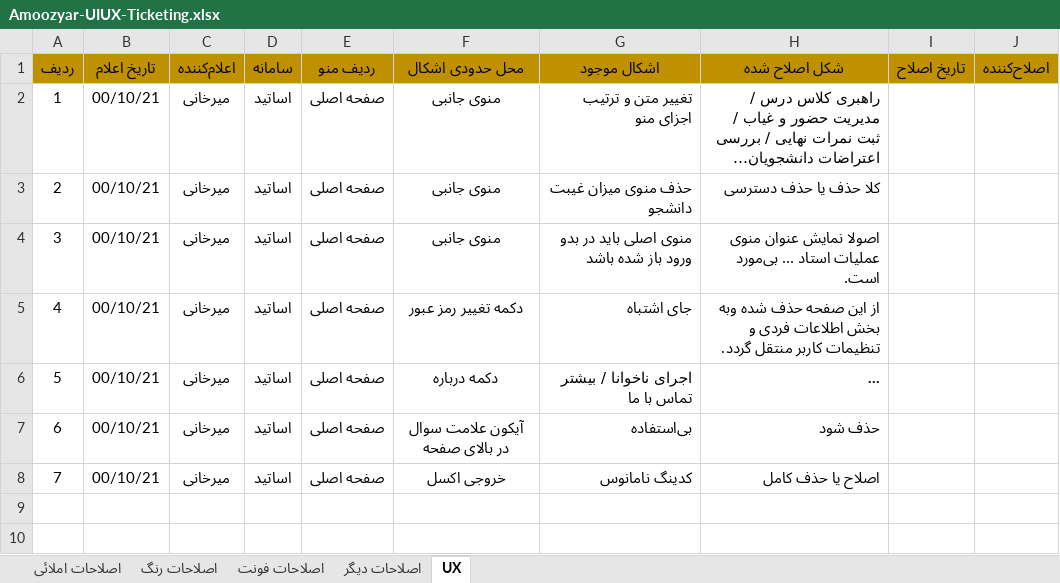
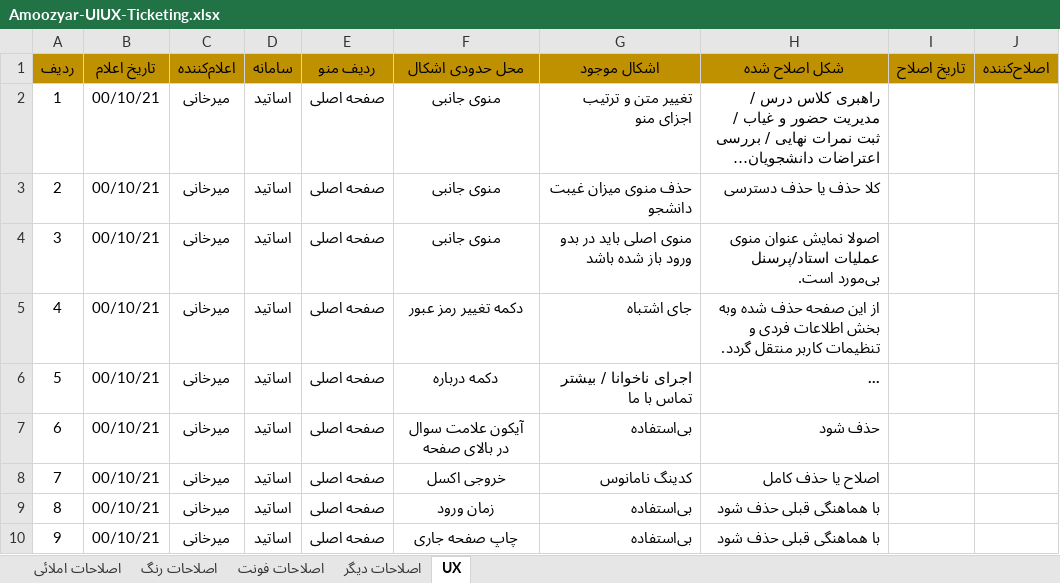
Before and after one commit to mohsenfathi/UI-UX-Amoozeshyar, an Excel workbook: Amoozyar-UIUX-Ticketing.xlsx, sheet UX, drawn as a sheet; long unchanged cells end in …; values as stored, in another font and other column widths than the file's, no borders; table styles not drawn; the diff names each change by its address in the sheet, - before the commit and + after, or states it on an @@ line.

Commit message:
Update Amoozyar-UIUX-Ticketing.xlsx
Some Other UX issues added

```diff
--- a/Amoozyar-UIUX-Ticketing.xlsx (sheet UX)
+++ b/Amoozyar-UIUX-Ticketing.xlsx (sheet UX)
-H4 (شکل اصلاح شده): …منوی عملیات استاد ... بی‌مورد است.
+H4 (شکل اصلاح شده): …منوی عملیات استاد/پرسنل بی‌مورد است.
+row 9: 8 | 00/10/21 | میرخانی | اساتید | صفحه اصلی | زمان ورود | بی‌استفاده | با هماهنگی قبلی حذف شود
+row 10: 9 | 00/10/21 | میرخانی | اساتید | صفحه اصلی | چاپ صفحه جاری | بی‌استفاده | با هماهنگی قبلی حذف شود
```
